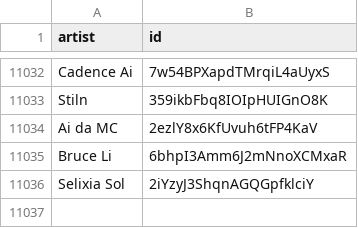
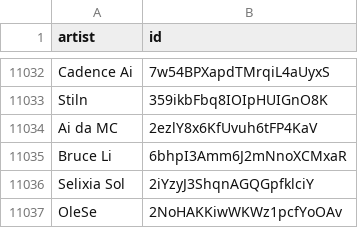
Before and after one commit to CennoxX/spotify-ai-blocker, a CSV file: SpotifyAiArtists.csv, drawn as a sheet; only a part is shown, gaps mark what is left out; the diff names each change by its address in the sheet, - before the commit and + after, or states it on an @@ line.

```diff
--- a/SpotifyAiArtists.csv
+++ b/SpotifyAiArtists.csv
+row 11037: OleSe | 2NoHAKKiwWKWz1pcfYoOAv
```
